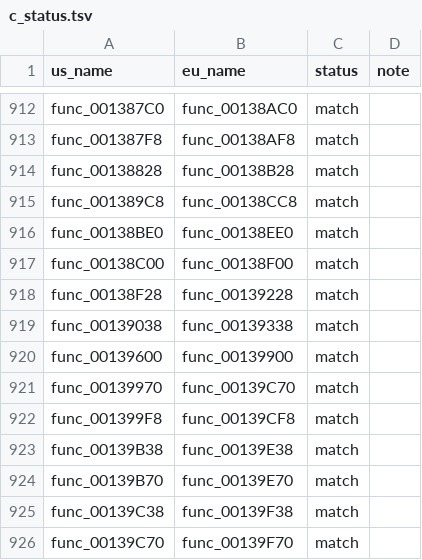
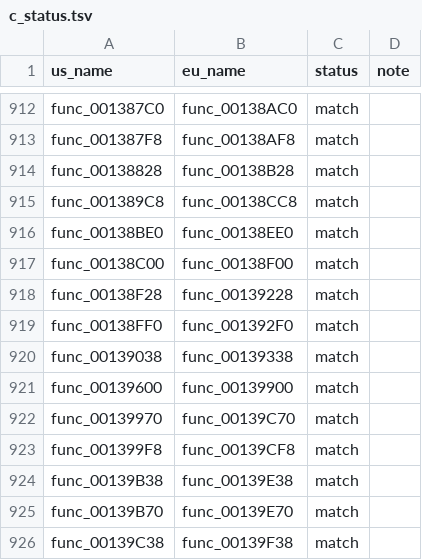
Before and after one commit to OpenThievius/sly1-decomp, a TSV file: config/eu/c_status.tsv, drawn as a sheet; only a part is shown, gaps mark what is left out; the shorter side is filled out with more unchanged rows; the diff names each change by its address in the sheet, - before the commit and + after, or states it on an @@ line.

Commit message:
feat(us): func_00138FF0 exact match
A busy wait: it counts up to the smaller of its first and third
arguments, `for (i = 0; i < (a < c ? a : c); i++) {}`. With the minimum
in the condition GCC copies it for the entry test and turns the unused
count into a count down to zero; the five nops in the loop are the
compiler's own padding of an R5900 short loop, not hand-written code.
The definition keeps the file's four-parameter declaration.

Verified: tools/check.py src/main/00138000.cpp func_00138FF0 prints
EXACT; tools/build.py prints MATCH with 3812 functions from C and 1891
globals; --version eu prints MATCH; tools/version_check.py writes 77
absent, 6 differs, 3813 match.

```diff
--- a/config/eu/c_status.tsv
+++ b/config/eu/c_status.tsv
+row 919: func_00138FF0 | func_001392F0 | match
```
Also changed, not shown: 1 other file.
